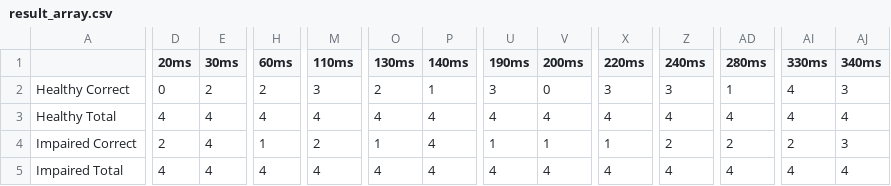
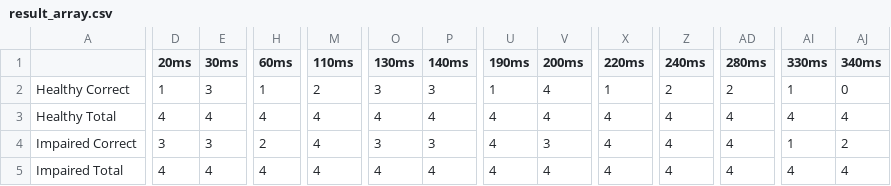
Before and after one commit to gracwng/REU-Hearing-Loss-Project, a CSV file: machine learning/result_array.csv, drawn as a sheet; only a part is shown, gaps mark what is left out; the diff covers the shown part only; the diff names each change by its address in the sheet, - before the commit and + after, or states it on an @@ line.

Commit message:
updates. weird results for freeze convo layers not adding up

```diff
--- a/machine learning/result_array.csv
+++ b/machine learning/result_array.csv
-D2 (20ms): 0
+D2 (20ms): 1
-E2 (30ms): 2
+E2 (30ms): 3
-H2 (60ms): 2
+H2 (60ms): 1
-M2 (110ms): 3
+M2 (110ms): 2
-O2 (130ms): 2
+O2 (130ms): 3
-P2 (140ms): 1
+P2 (140ms): 3
-U2 (190ms): 3
+U2 (190ms): 1
-V2 (200ms): 0
+V2 (200ms): 4
-X2 (220ms): 3
+X2 (220ms): 1
-Z2 (240ms): 3
+Z2 (240ms): 2
-AD2 (280ms): 1
+AD2 (280ms): 2
-AI2 (330ms): 4
+AI2 (330ms): 1
-AJ2 (340ms): 3
+AJ2 (340ms): 0
-D4 (20ms): 2
+D4 (20ms): 3
-E4 (30ms): 4
+E4 (30ms): 3
-H4 (60ms): 1
+H4 (60ms): 2
-M4 (110ms): 2
+M4 (110ms): 4
-O4 (130ms): 1
+O4 (130ms): 3
-P4 (140ms): 4
+P4 (140ms): 3
-U4 (190ms): 1
+U4 (190ms): 4
-V4 (200ms): 1
+V4 (200ms): 3
-X4 (220ms): 1
+X4 (220ms): 4
-Z4 (240ms): 2
+Z4 (240ms): 4
-AD4 (280ms): 2
+AD4 (280ms): 4
-AI4 (330ms): 2
+AI4 (330ms): 1
-AJ4 (340ms): 3
+AJ4 (340ms): 2
```
Also changed, not shown: 80 edited cells elsewhere in this file, 4 other files.
